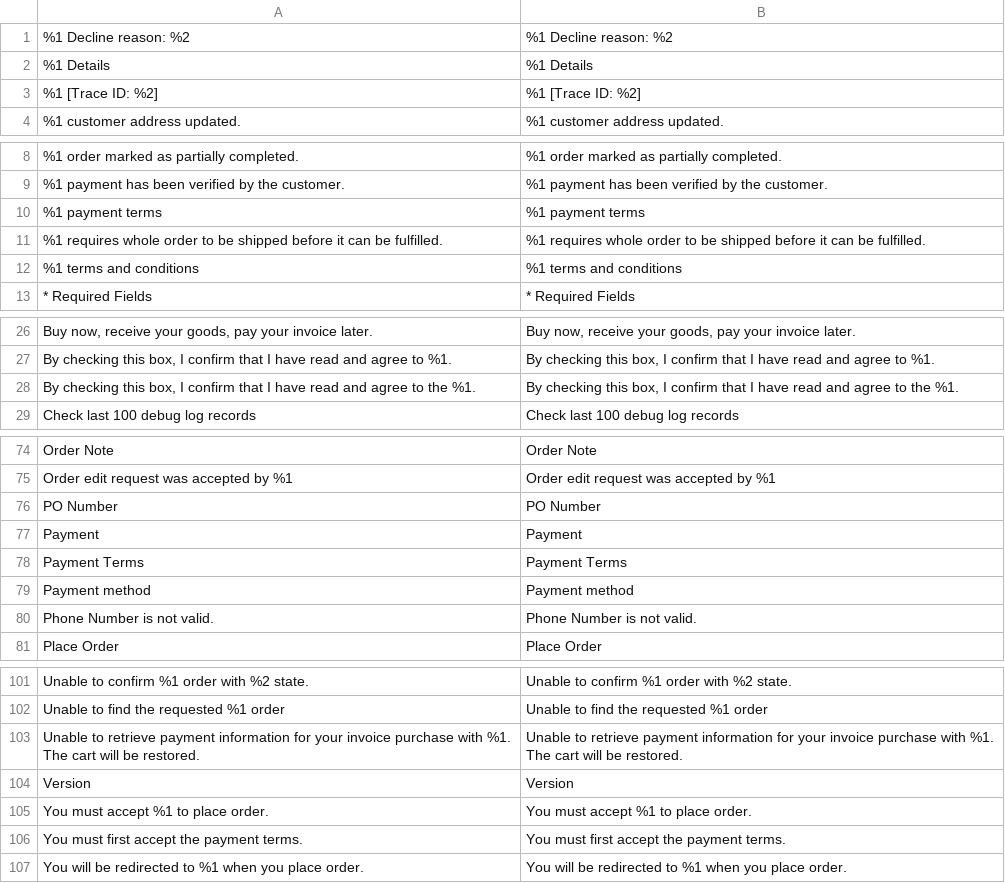
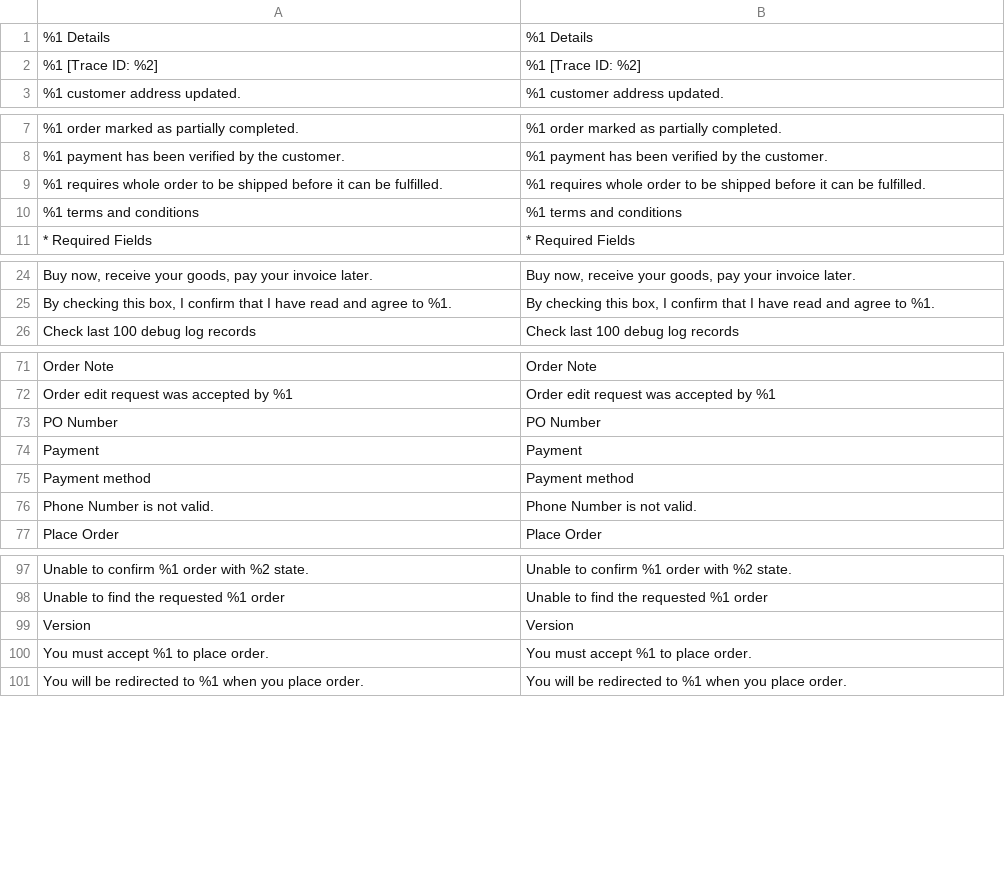
Before and after one commit to two-inc/magento-plugin, a CSV file: i18n/en_US.csv, drawn as a sheet; only a part is shown, gaps mark what is left out; the diff names each change by its address in the sheet, - before the commit and + after, or states it on an @@ line.

```diff
--- a/i18n/en_US.csv
+++ b/i18n/en_US.csv
-row 1: %1 Decline reason: %2 | %1 Decline reason: %2
-row 10: %1 payment terms | %1 payment terms
-row 28: By checking this box, I confirm that I have read and agree to the %1. | By checking this box, I confirm that I have read and agree to the %1.
-row 78: Payment Terms | Payment Terms
-row 103: Unable to retrieve payment information for your invoice purchase with %1. The cart will be restored. | Unable to retrieve payment information for your invoice purchase with %1. The cart will be restored.
-row 106: You must first accept the payment terms. | You must first accept the payment terms.
```
Also changed, not shown: i18n/nb_NO.csv, i18n/nl_NL.csv, 1 other file.
